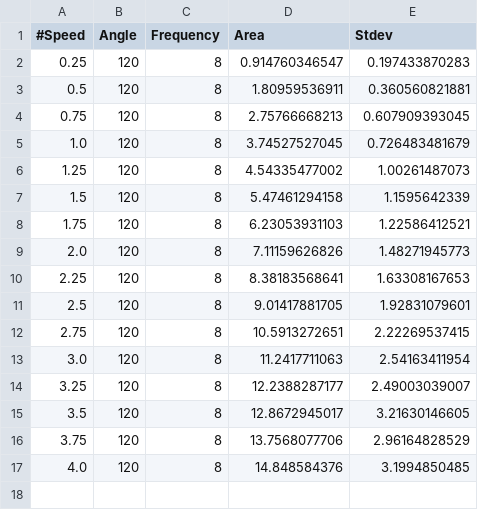
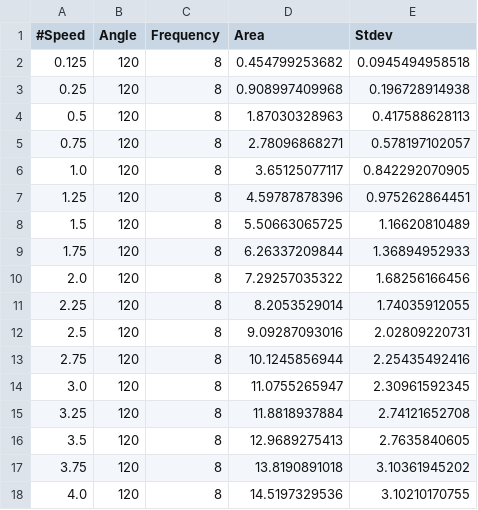
Before and after one commit to Lexoka/hulls, a CSV file: areaVspeed.csv, drawn as a sheet.

```diff
--- a/areaVspeed.csv
+++ b/areaVspeed.csv
@@ -1,17 +1,18 @@
 #Speed	Angle	Frequency	Area	Stdev
-0.25	120	8	0.914760346547	0.197433870283
-0.5	120	8	1.80959536911	0.360560821881
-0.75	120	8	2.75766668213	0.607909393045
-1.0	120	8	3.74527527045	0.726483481679
-1.25	120	8	4.54335477002	1.00261487073
-1.5	120	8	5.47461294158	1.1595642339
-1.75	120	8	6.23053931103	1.22586412521
-2.0	120	8	7.11159626826	1.48271945773
-2.25	120	8	8.38183568641	1.63308167653
-2.5	120	8	9.01417881705	1.92831079601
-2.75	120	8	10.5913272651	2.22269537415
-3.0	120	8	11.2417711063	2.54163411954
-3.25	120	8	12.2388287177	2.49003039007
-3.5	120	8	12.8672945017	3.21630146605
-3.75	120	8	13.7568077706	2.96164828529
-4.0	120	8	14.848584376	3.1994850485
+0.125	120	8	0.454799253682	0.0945494958518
+0.25	120	8	0.908997409968	0.196728914938
+0.5	120	8	1.87030328963	0.417588628113
+0.75	120	8	2.78096868271	0.578197102057
+1.0	120	8	3.65125077117	0.842292070905
+1.25	120	8	4.59787878396	0.975262864451
+1.5	120	8	5.50663065725	1.16620810489
+1.75	120	8	6.26337209844	1.36894952933
+2.0	120	8	7.29257035322	1.68256166456
+2.25	120	8	8.2053529014	1.74035912055
+2.5	120	8	9.09287093016	2.02809220731
+2.75	120	8	10.1245856944	2.25435492416
+3.0	120	8	11.0755265947	2.30961592345
+3.25	120	8	11.8818937884	2.74121652708
+3.5	120	8	12.9689275413	2.7635840605
+3.75	120	8	13.8190891018	3.10361945202
+4.0	120	8	14.5197329536	3.10210170755
```
Also changed, not shown: 10 other files.
